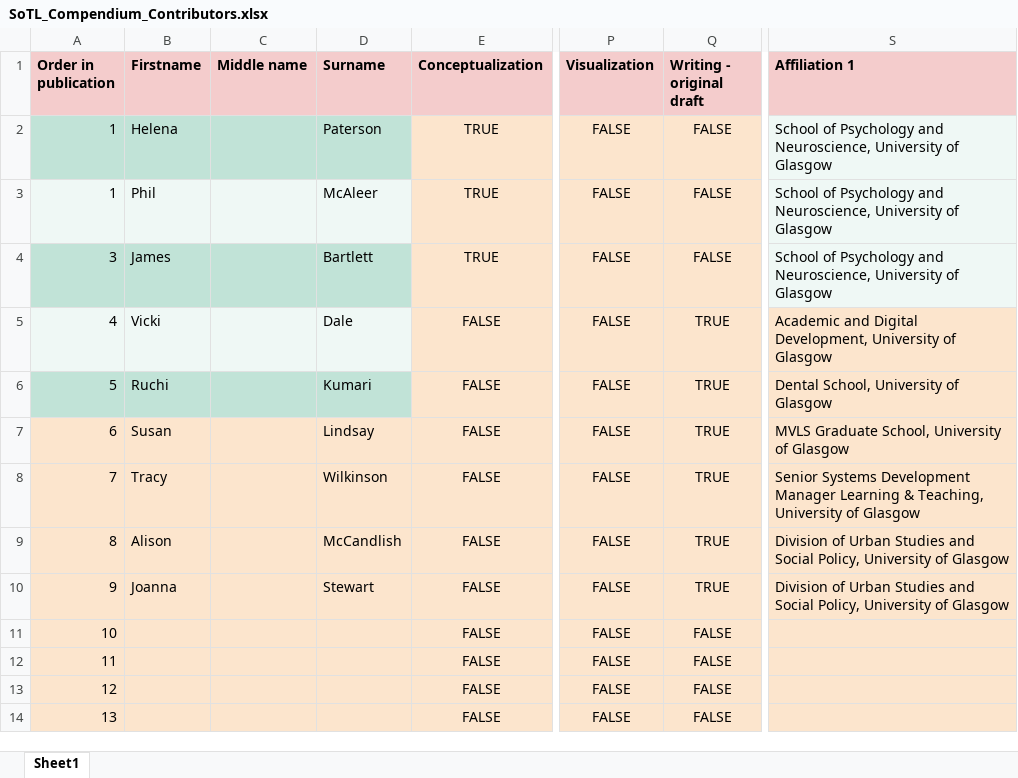
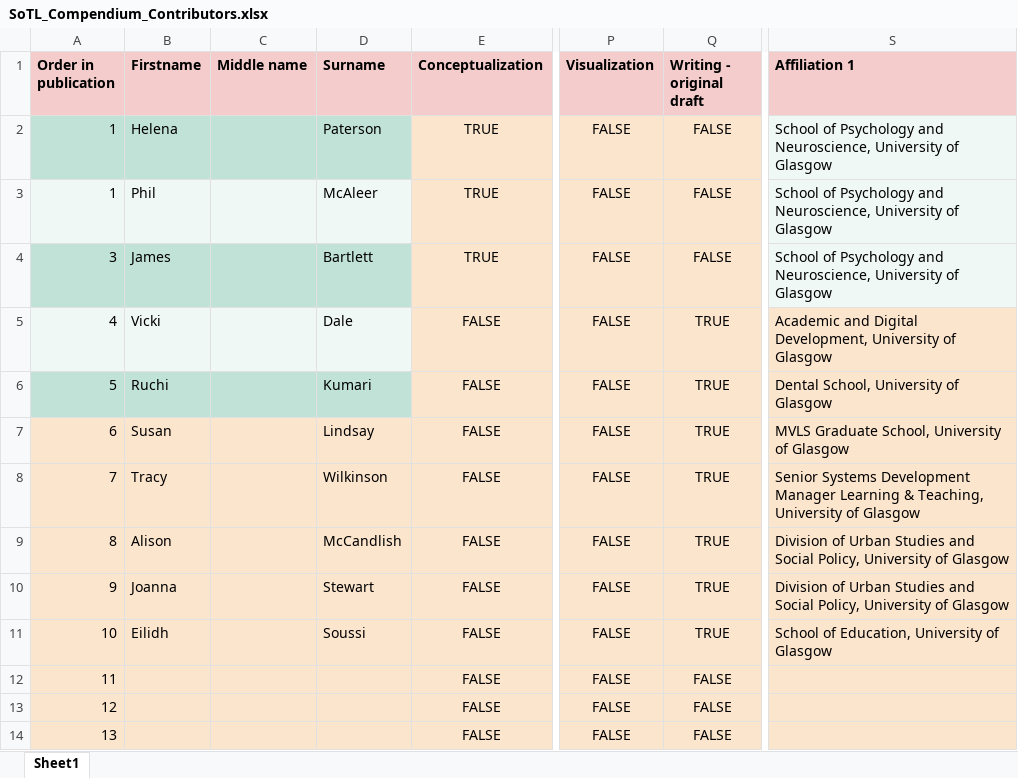
Before and after one commit to BartlettJE/sotl_glossary, an Excel workbook: SoTL_Compendium_Contributors.xlsx, sheet Sheet1, drawn as a sheet; only a part is shown, gaps mark what is left out; values as stored, in another font and other column widths than the file's, no borders; table styles not drawn; the diff names each change by its address in the sheet, - before the commit and + after, or states it on an @@ line.

```diff
--- a/SoTL_Compendium_Contributors.xlsx (sheet Sheet1)
+++ b/SoTL_Compendium_Contributors.xlsx (sheet Sheet1)
-B11 (Firstname): (empty)
+B11 (Firstname): Eilidh
-D11 (Surname): (empty)
+D11 (Surname): Soussi
-Q11 (Writing - original draft): FALSE
+Q11 (Writing - original draft): TRUE
-S11 (Affiliation 1): (empty)
+S11 (Affiliation 1): School of Education, University of Glasgow
```
Also changed, not shown: 21 other files.
